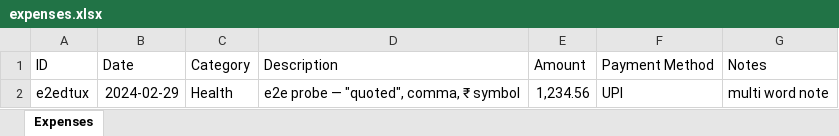
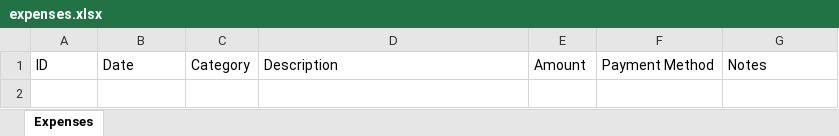
Before and after one commit to Asif-Nice/poc-track-expenses, an Excel workbook: data/expenses.xlsx, sheet Expenses, drawn as a sheet; values as stored, in another font and other column widths than the file's, no borders; the diff names each change by its address in the sheet, - before the commit and + after, or states it on an @@ line.

Commit message:
Consolidate app and data into this single repo
Simpler for a POC: the workbook moves back to data/expenses.xlsx here and
owner/repo are detected from the Pages URL, so there is nothing to configure.
Publishing the file with the site also means the page reads without a token;
only writing needs one.

This repo is public (Pages on the free plan requires it), so the workbook is
publicly readable — documented in the README along with the two ways to
change that if this outgrows POC status.

```diff
--- a/data/expenses.xlsx (sheet Expenses)
+++ b/data/expenses.xlsx (sheet Expenses)
-row 2: e2edtux | 2024-02-29 | Health | e2e probe — "quoted", comma, ₹ symbol | 1,234.56 | UPI | multi word note
```
Also changed, not shown: 5 other files.
